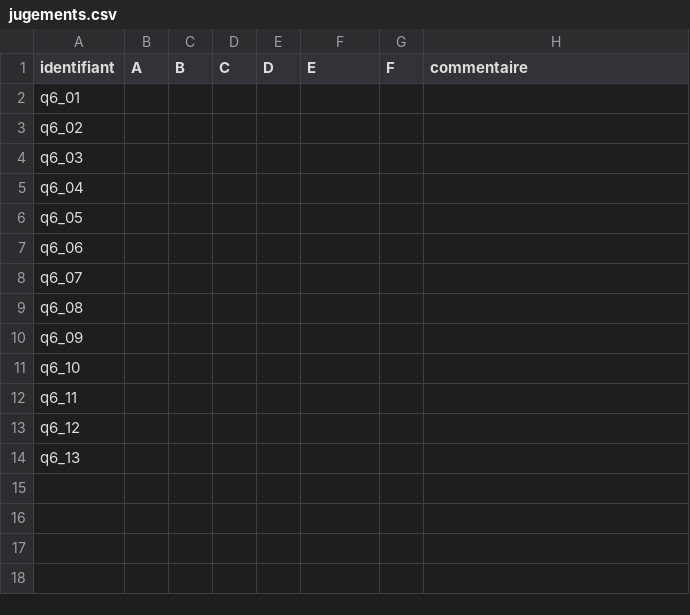
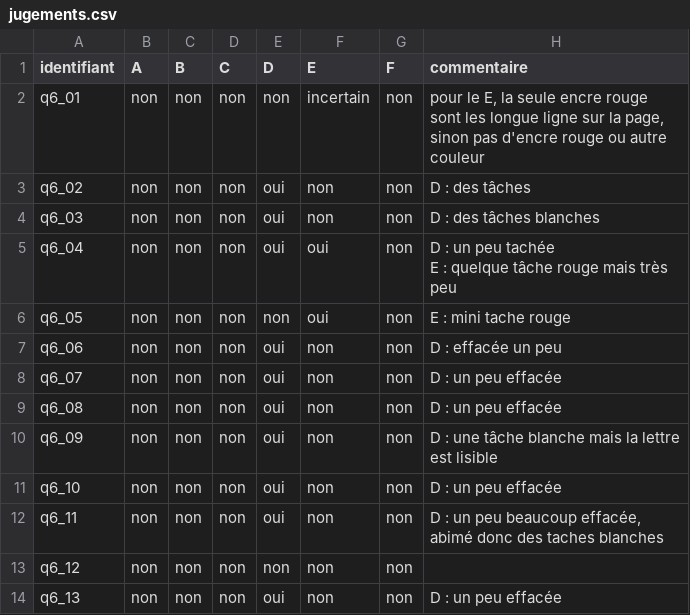
Before and after one commit to YusufByn/htr-ottoman, a CSV file: reports/f13/q6_doc3179/jugements.csv, drawn as a sheet.

```diff
--- a/reports/f13/q6_doc3179/jugements.csv
+++ b/reports/f13/q6_doc3179/jugements.csv
@@ -1,14 +1,16 @@
 identifiant,A,B,C,D,E,F,commentaire
-q6_01,,,,,,,
-q6_02,,,,,,,
-q6_03,,,,,,,
-q6_04,,,,,,,
-q6_05,,,,,,,
-q6_06,,,,,,,
-q6_07,,,,,,,
-q6_08,,,,,,,
-q6_09,,,,,,,
-q6_10,,,,,,,
-q6_11,,,,,,,
-q6_12,,,,,,,
-q6_13,,,,,,,
+q6_01,non,non,non,non,incertain,non,"pour le E, la seule encre rouge sont les longue ligne sur la page, sinon pas d'encre rouge ou autre couleur"
+q6_02,non,non,non,oui,non,non,D : des tâches
+q6_03,non,non,non,oui,non,non,D : des tâches blanches
+q6_04,non,non,non,oui,oui,non,"D : un peu tachée
+E :  quelque tâche rouge mais très peu "
+q6_05,non,non,non,non,oui,non,E : mini tache rouge
+q6_06,non,non,non,oui,non,non,D : effacée un peu
+q6_07,non,non,non,oui,non,non,"D : un peu effacée
+"
+q6_08,non,non,non,oui,non,non,D : un peu effacée
+q6_09,non,non,non,oui,non,non,D : une tâche blanche mais la lettre est lisible
+q6_10,non,non,non,oui,non,non,D : un peu effacée
+q6_11,non,non,non,oui,non,non,"D : un peu beaucoup effacée, abimé donc des taches blanches"
+q6_12,non,non,non,non,non,non,
+q6_13,non,non,non,oui,non,non,D : un peu effacée
```
